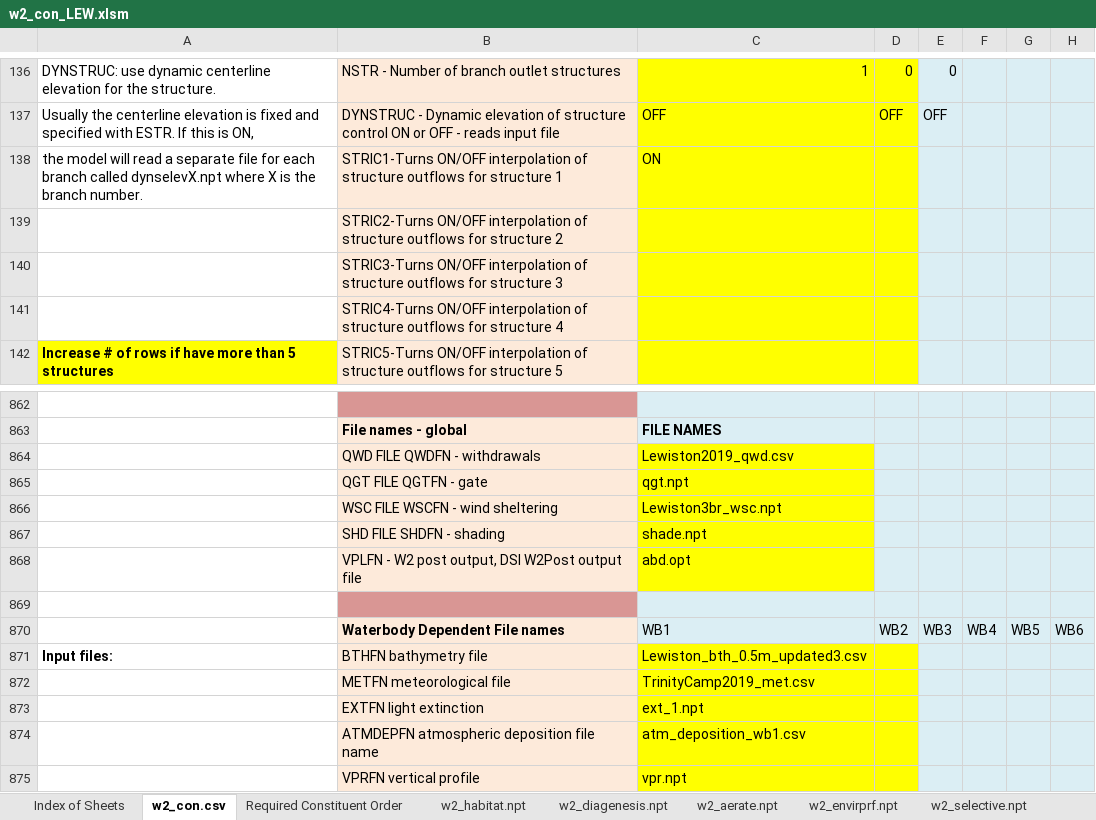
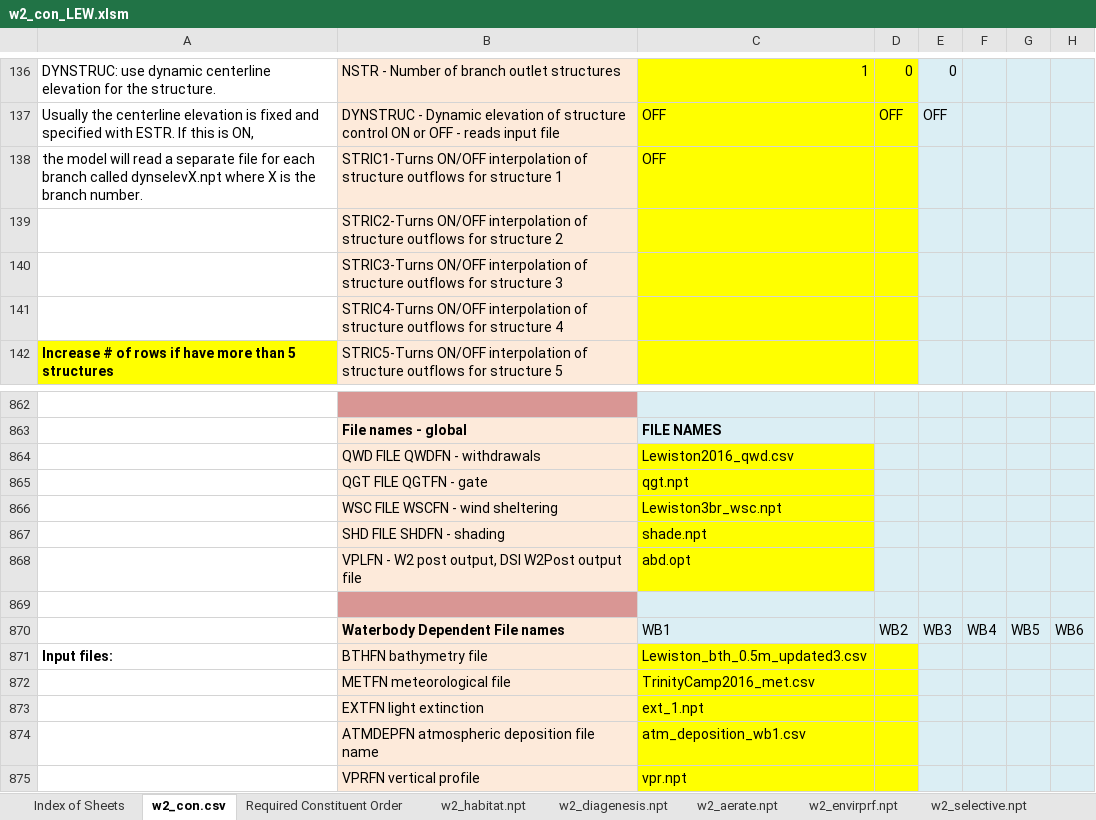
Before and after one commit to DOI-BOR/Sacramento-WTMP-CEQUAL-W2, an Excel workbook: W2 Lewiston Prescribed/W2 Lewiston Prescribed/w2_con_LEW.xlsm, sheet w2_con.csv, drawn as a sheet; only a part is shown, gaps mark what is left out; values as stored, in another font and other column widths than the file's, no borders; charts and pictures not drawn; the diff covers the shown part only; the diff names each change by its address in the sheet, - before the commit and + after, or states it on an @@ line.

```diff
--- a/W2 Lewiston Prescribed/W2 Lewiston Prescribed/w2_con_LEW.xlsm (sheet w2_con.csv)
+++ b/W2 Lewiston Prescribed/W2 Lewiston Prescribed/w2_con_LEW.xlsm (sheet w2_con.csv)
-C138: ON
+C138: OFF
-C864: Lewiston2019_qwd.csv
+C864: Lewiston2016_qwd.csv
-C872: TrinityCamp2019_met.csv
+C872: TrinityCamp2016_met.csv
```
Also changed, not shown: 35 edited cells elsewhere in this sheet, charts or pictures, 45 other files.
